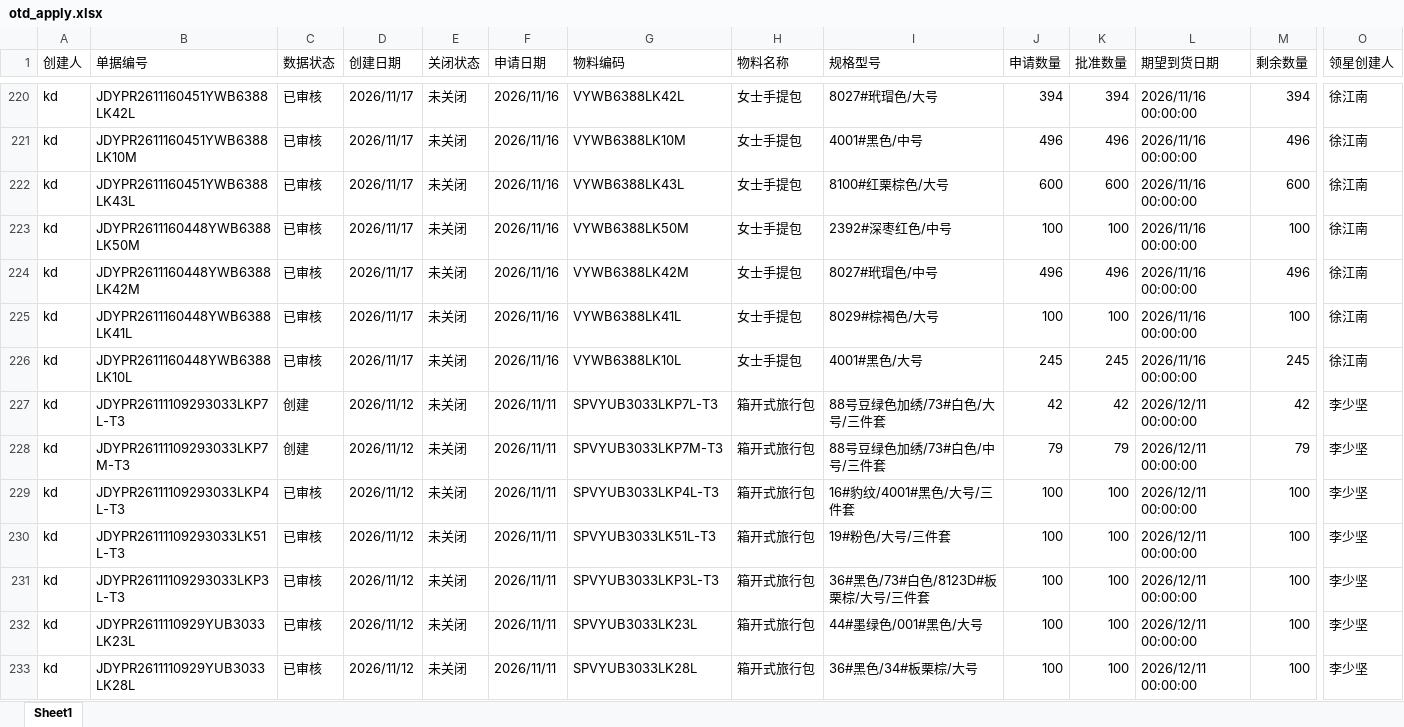
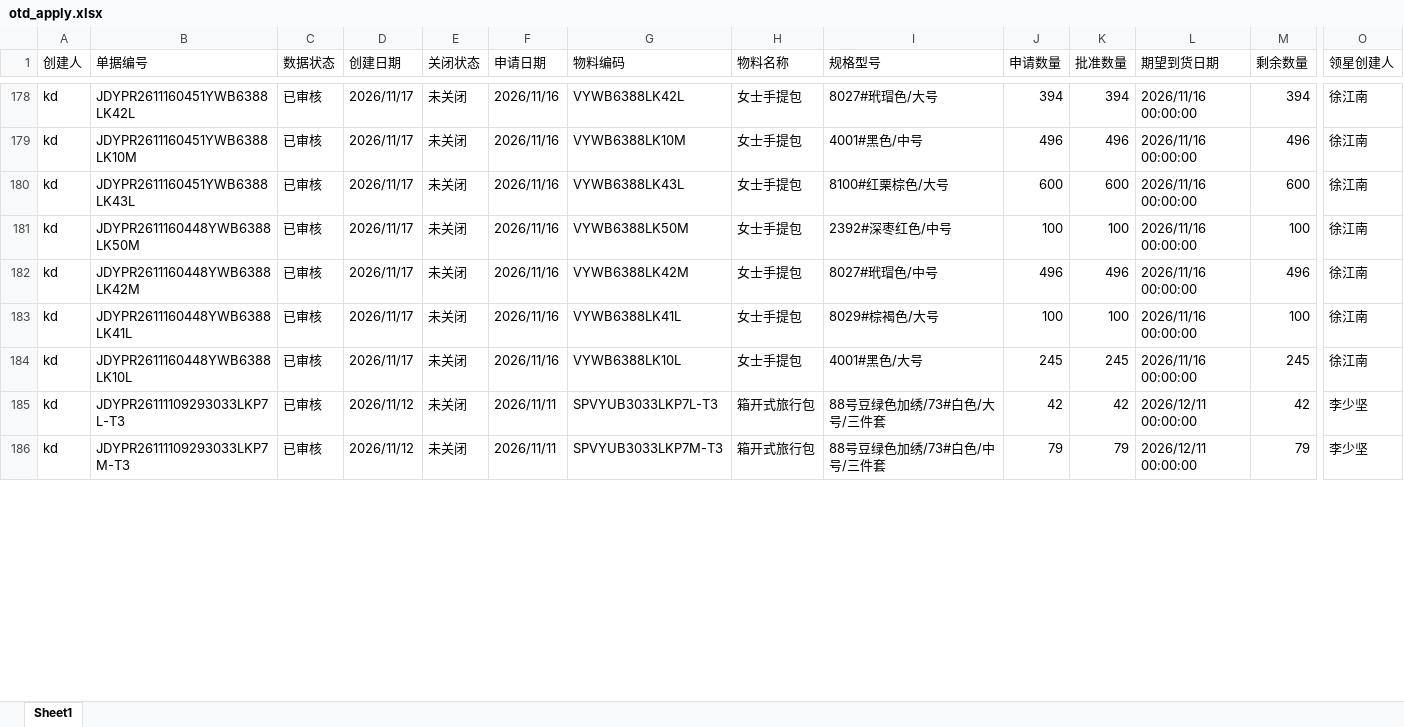
Before and after one commit to yikeqingsongguo/HY.supply-chain-management, an Excel workbook: src/otd_apply.xlsx, sheet Sheet1, drawn as a sheet; only a part is shown, gaps mark what is left out; values as stored, in another font and other column widths than the file's, no borders; removed rows and columns are numbered as before the commit, all else as after; rows hold the shown columns only; the diff covers the shown part only; the diff names each change by its address in the sheet, - before the commit and + after, or states it on an @@ line.

```diff
--- a/src/otd_apply.xlsx (sheet Sheet1)
+++ b/src/otd_apply.xlsx (sheet Sheet1)
-C185:C186 (数据状态): 创建
+C185:C186 (数据状态): 已审核
-row 229: kd | JDYPR26111109293033LKP4L-T3 | 已审核 | 2026/11/12 | 未关闭 | 2026/11/11 | SPVYUB3033LKP4L-T3 | 箱开式旅行包 | 16#豹纹/4001#黑色/大号/三件套 | 100 | 100 | 2026/12/11 00:00:00 | 100 | 李少坚
-row 230: kd | JDYPR26111109293033LK51L-T3 | 已审核 | 2026/11/12 | 未关闭 | 2026/11/11 | SPVYUB3033LK51L-T3 | 箱开式旅行包 | 19#粉色/大号/三件套 | 100 | 100 | 2026/12/11 00:00:00 | 100 | 李少坚
-row 231: kd | JDYPR26111109293033LKP3L-T3 | 已审核 | 2026/11/12 | 未关闭 | 2026/11/11 | SPVYUB3033LKP3L-T3 | 箱开式旅行包 | 36#黑色/73#白色/8123D#板栗棕/大号/三件套 | 100 | 100 | 2026/12/11 00:00:00 | 100 | 李少坚
-row 232: kd | JDYPR2611110929YUB3033LK23L | 已审核 | 2026/11/12 | 未关闭 | 2026/11/11 | SPVYUB3033LK23L | 箱开式旅行包 | 44#墨绿色/001#黑色/大号 | 100 | 100 | 2026/12/11 00:00:00 | 100 | 李少坚
-row 233: kd | JDYPR2611110929YUB3033LK28L | 已审核 | 2026/11/12 | 未关闭 | 2026/11/11 | SPVYUB3033LK28L | 箱开式旅行包 | 36#黑色/34#板栗棕/大号 | 100 | 100 | 2026/12/11 00:00:00 | 100 | 李少坚
```
Also changed, not shown: 1 added row, 50 removed rows and 2 edited cells elsewhere in this sheet, src/otd_recv.xlsx, src/采购订单.xlsx, 6 other files.
